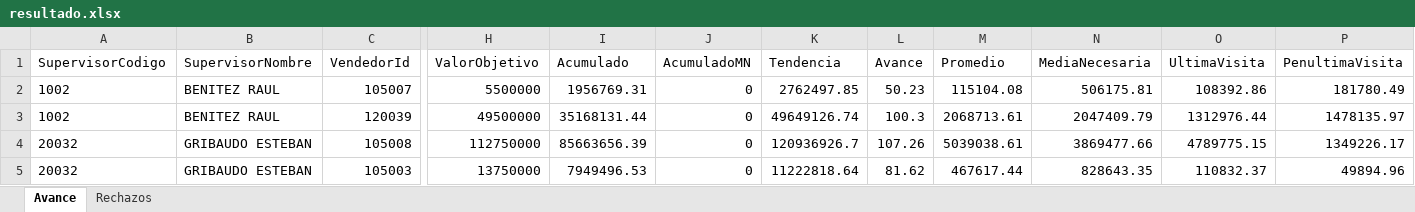
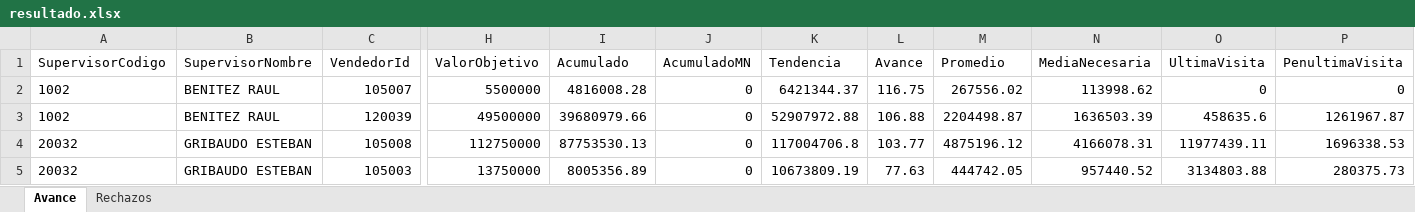
Before and after one commit to matiastorrespyp/orbit-matinal-penaflor, an Excel workbook: 01_INPUTS/resultado.xlsx, sheet Avance, drawn as a sheet; only a part is shown, gaps mark what is left out; values as stored, in another font and other column widths than the file's, no borders; table styles not drawn; the diff covers the shown part only; the diff names each change by its address in the sheet, - before the commit and + after, or states it on an @@ line.

Commit message:
data: cierre dia 2026-06-23_1750 — datasets + inputs actualizados

```diff
--- a/01_INPUTS/resultado.xlsx (sheet Avance)
+++ b/01_INPUTS/resultado.xlsx (sheet Avance)
-I2 (Acumulado): 1956769.31
+I2 (Acumulado): 4816008.28
-K2 (Tendencia): 2762497.85
+K2 (Tendencia): 6421344.37
-L2 (Avance): 50.23
+L2 (Avance): 116.75
-M2 (Promedio): 115104.08
+M2 (Promedio): 267556.02
-N2 (MediaNecesaria): 506175.81
+N2 (MediaNecesaria): 113998.62
-O2 (UltimaVisita): 108392.86
+O2 (UltimaVisita): 0
-P2 (PenultimaVisita): 181780.49
+P2 (PenultimaVisita): 0
-I3 (Acumulado): 35168131.44
+I3 (Acumulado): 39680979.66
-K3 (Tendencia): 49649126.74
+K3 (Tendencia): 52907972.88
-L3 (Avance): 100.3
+L3 (Avance): 106.88
-M3 (Promedio): 2068713.61
+M3 (Promedio): 2204498.87
-N3 (MediaNecesaria): 2047409.79
+N3 (MediaNecesaria): 1636503.39
-O3 (UltimaVisita): 1312976.44
+O3 (UltimaVisita): 458635.6
-P3 (PenultimaVisita): 1478135.97
+P3 (PenultimaVisita): 1261967.87
-I4 (Acumulado): 85663656.39
+I4 (Acumulado): 87753530.13
-K4 (Tendencia): 120936926.7
+K4 (Tendencia): 117004706.8
-L4 (Avance): 107.26
+L4 (Avance): 103.77
-M4 (Promedio): 5039038.61
+M4 (Promedio): 4875196.12
-N4 (MediaNecesaria): 3869477.66
+N4 (MediaNecesaria): 4166078.31
-O4 (UltimaVisita): 4789775.15
+O4 (UltimaVisita): 11977439.11
-P4 (PenultimaVisita): 1349226.17
+P4 (PenultimaVisita): 1696338.53
-I5 (Acumulado): 7949496.53
+I5 (Acumulado): 8005356.89
-K5 (Tendencia): 11222818.64
+K5 (Tendencia): 10673809.19
-L5 (Avance): 81.62
+L5 (Avance): 77.63
-M5 (Promedio): 467617.44
+M5 (Promedio): 444742.05
-N5 (MediaNecesaria): 828643.35
+N5 (MediaNecesaria): 957440.52
-O5 (UltimaVisita): 110832.37
+O5 (UltimaVisita): 3134803.88
-P5 (PenultimaVisita): 49894.96
+P5 (PenultimaVisita): 280375.73
```
Also changed, not shown: 21 edited cells elsewhere in this sheet, sheet Rechazos, 20 other files.
